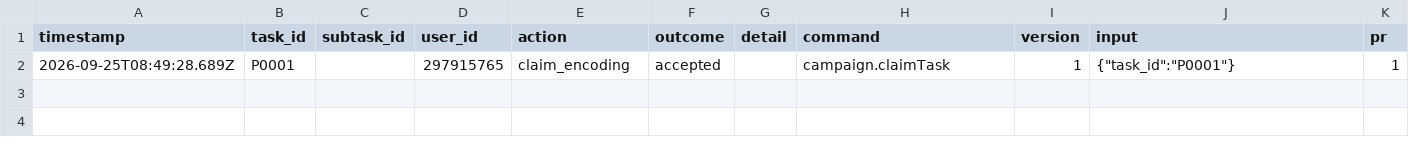
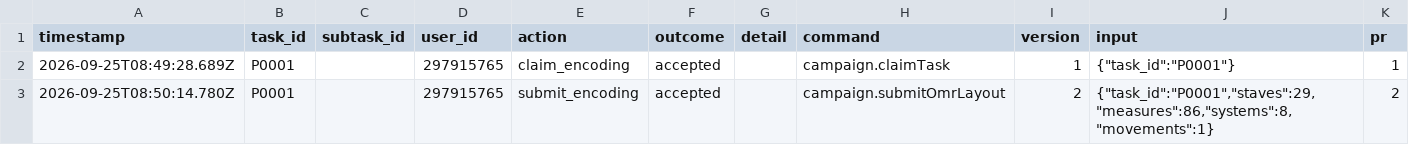
Before and after one commit to ohwjd/test-20260925-1, a CSV file: tracking/history.csv, drawn as a sheet; the diff names each change by its address in the sheet, - before the commit and + after, or states it on an @@ line.

```diff
--- a/tracking/history.csv
+++ b/tracking/history.csv
+row 3: 2026-09-25T08:50:14.780Z | P0001 |  | 297915765 | submit_encoding | accepted |  | campaign.submitOmrLayout | 2 | {"task_id":"P0001","staves":29,"measures":86,"systems":8,"movements":1} | 2
```
Also changed, not shown: tracking/state.csv, 3 other files.
